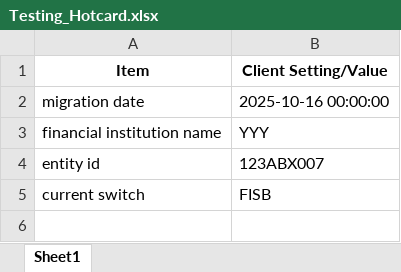
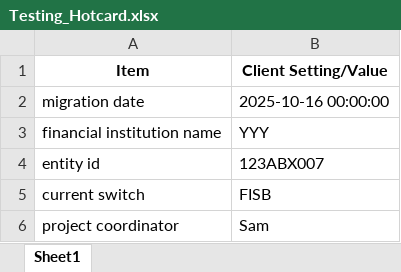
Before and after one commit to viveklade1487/FIS, an Excel workbook: Testing_Hotcard.xlsx, sheet Sheet1, drawn as a sheet; values as stored, in another font and other column widths than the file's, no borders; the diff names each change by its address in the sheet, - before the commit and + after, or states it on an @@ line.

Commit message:
Updated 'Sheet1' via CrewAI tool

```diff
--- a/Testing_Hotcard.xlsx (sheet Sheet1)
+++ b/Testing_Hotcard.xlsx (sheet Sheet1)
+row 6: project coordinator | Sam
```
